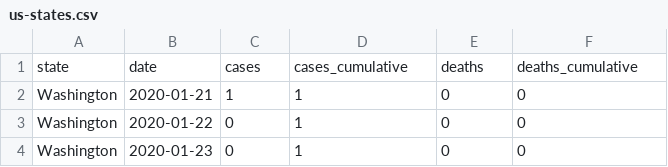
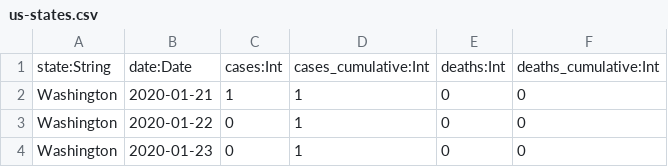
Before and after one commit to rkdavidson/covid-19-data, a CSV file: processed/us-states.csv, drawn as a sheet; only a part is shown; removed rows and columns are numbered as before the commit, all else as after; the diff names each change by its address in the sheet, - before the commit and + after, or states it on an @@ line.

Commit message:
Quick pass of cleanup to restore proper names/column mapping values and types, reprocess latest data

```diff
--- a/processed/us-states.csv
+++ b/processed/us-states.csv
-row 1: state | date | cases | cases_cumulative | deaths | deaths_cumulative
+row 1: state:String | date:Date | cases:Int | cases_cumulative:Int | deaths:Int | deaths_cumulative:Int
```
Also changed, not shown: 4 other files.
